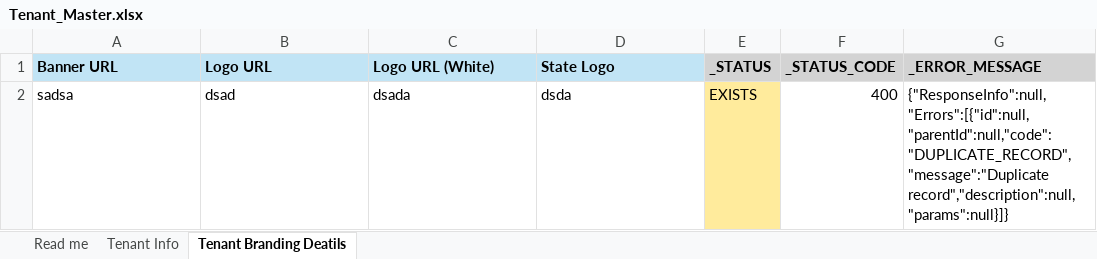
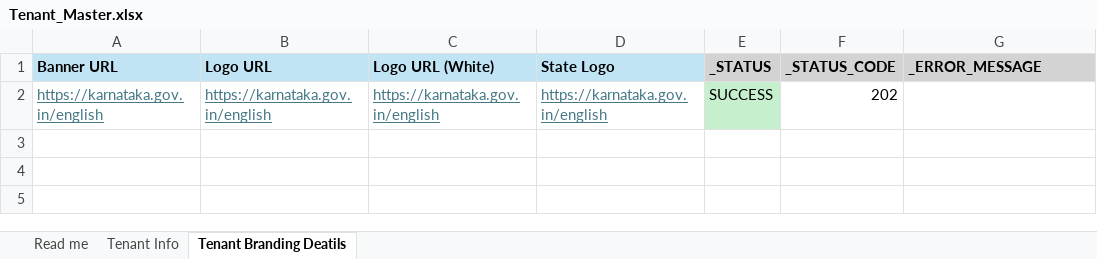
Before and after one commit to egovernments/Citizen-Complaint-Resolution-System, an Excel workbook: utilities/pgr_dataLoader/upload/Tenant_Master.xlsx, sheet Tenant Branding Deatils, drawn as a sheet; values as stored, in another font and other column widths than the file's, no borders; removed rows and columns are numbered as before the commit, all else as after; the diff names each change by its address in the sheet, - before the commit and + after, or states it on an @@ line.

```diff
--- a/utilities/pgr_dataLoader/upload/Tenant_Master.xlsx (sheet Tenant Branding Deatils)
+++ b/utilities/pgr_dataLoader/upload/Tenant_Master.xlsx (sheet Tenant Branding Deatils)
-row 2: sadsa | dsad | dsada | dsda | EXISTS | 400 | {"ResponseInfo":null,"Errors":[{"id":null,"parentId":null,"code":"DUPLICATE_RECORD","message":"Duplicate record","description":null,"params":null}]}
+row 2: https://karnataka.gov.in/english | https://karnataka.gov.in/english | https://karnataka.gov.in/english | https://karnataka.gov.in/english | SUCCESS | 202
```
Also changed, not shown: sheet Tenant Info, 4 other files.
